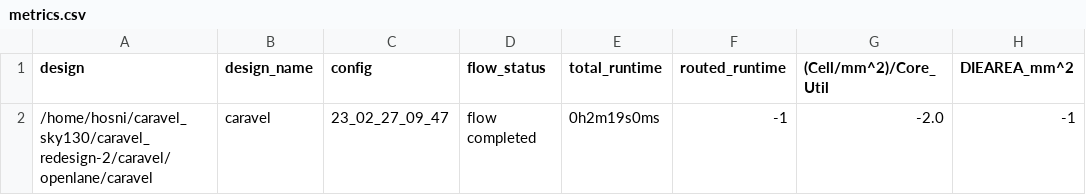
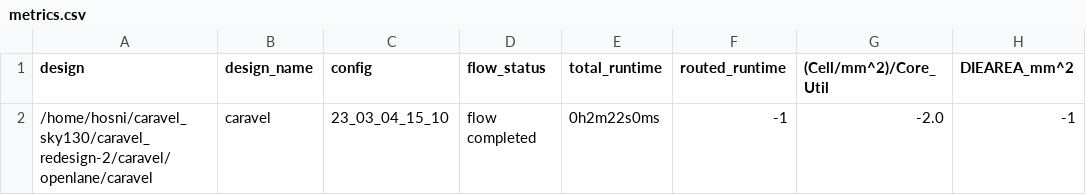
Before and after one commit to efabless/caravel, a CSV file: signoff/caravel/metrics.csv, drawn as a sheet; only a part is shown; the diff names each change by its address in the sheet, - before the commit and + after, or states it on an @@ line.

Commit message:
reharden `caravel`.

```diff
--- a/signoff/caravel/metrics.csv
+++ b/signoff/caravel/metrics.csv
-C2 (config): 23_02_27_09_47
+C2 (config): 23_03_04_15_10
-E2 (total_runtime): 0h2m19s0ms
+E2 (total_runtime): 0h2m22s0ms
```
Also changed, not shown: 2 other files.
